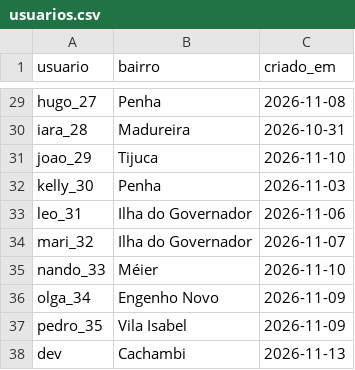
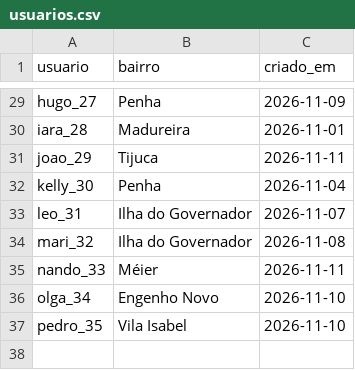
Before and after one commit to ewapetraki/voz_do_prato, a CSV file: usuarios.csv, drawn as a sheet; only a part is shown, gaps mark what is left out; the diff covers the shown part only; the diff names each change by its address in the sheet, - before the commit and + after, or states it on an @@ line.

```diff
--- a/usuarios.csv
+++ b/usuarios.csv
-C29 (criado_em): 2026-11-08
+C29 (criado_em): 2026-11-09
-C30 (criado_em): 2026-10-31
+C30 (criado_em): 2026-11-01
-C31 (criado_em): 2026-11-10
+C31 (criado_em): 2026-11-11
-C32 (criado_em): 2026-11-03
+C32 (criado_em): 2026-11-04
-C33 (criado_em): 2026-11-06
+C33 (criado_em): 2026-11-07
-C34 (criado_em): 2026-11-07
+C34 (criado_em): 2026-11-08
-C35 (criado_em): 2026-11-10
+C35 (criado_em): 2026-11-11
-C36:C37 (criado_em): 2026-11-09
+C36:C37 (criado_em): 2026-11-10
-row 38: dev | Cachambi | 2026-11-13
```
Also changed, not shown: 27 edited cells elsewhere in this file, avaliacoes.csv, eventos.csv, 17 other files.
